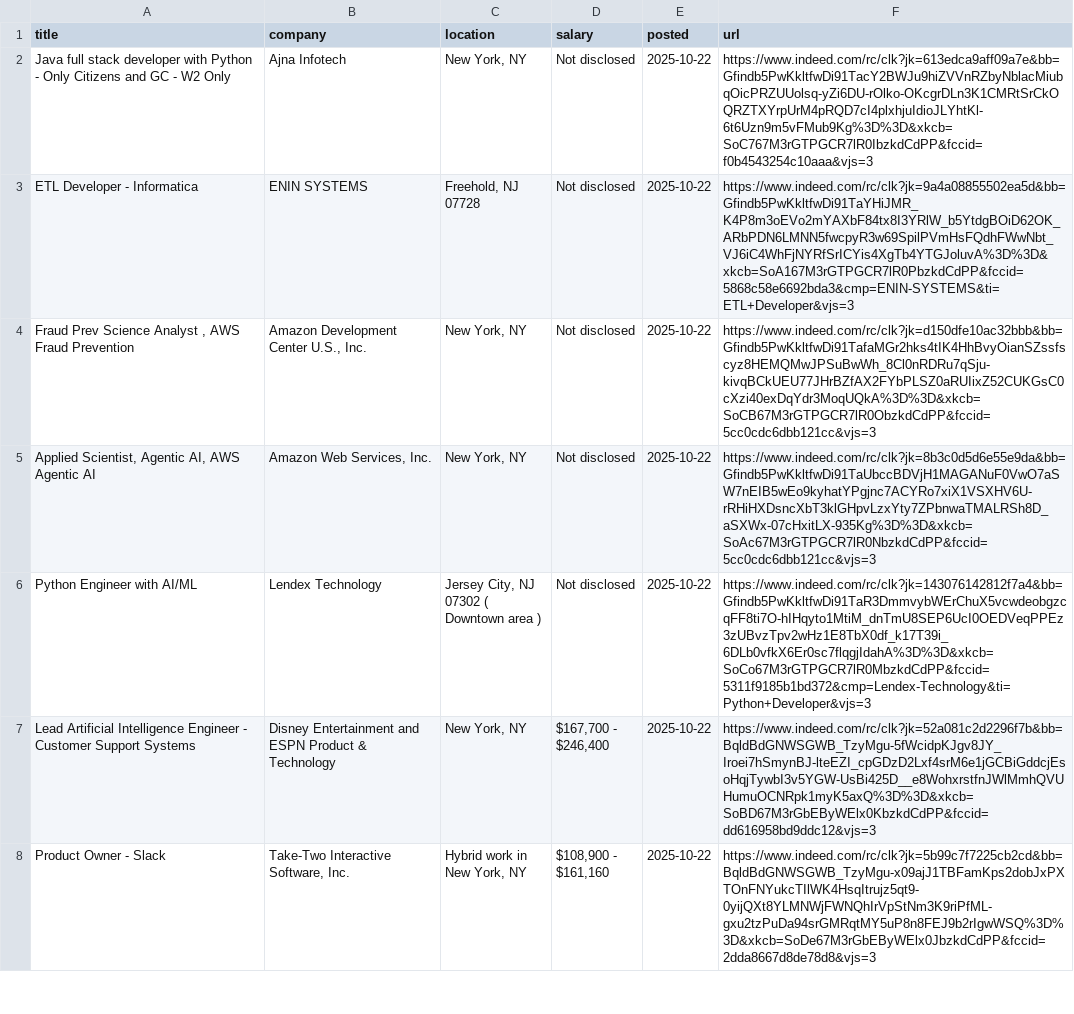
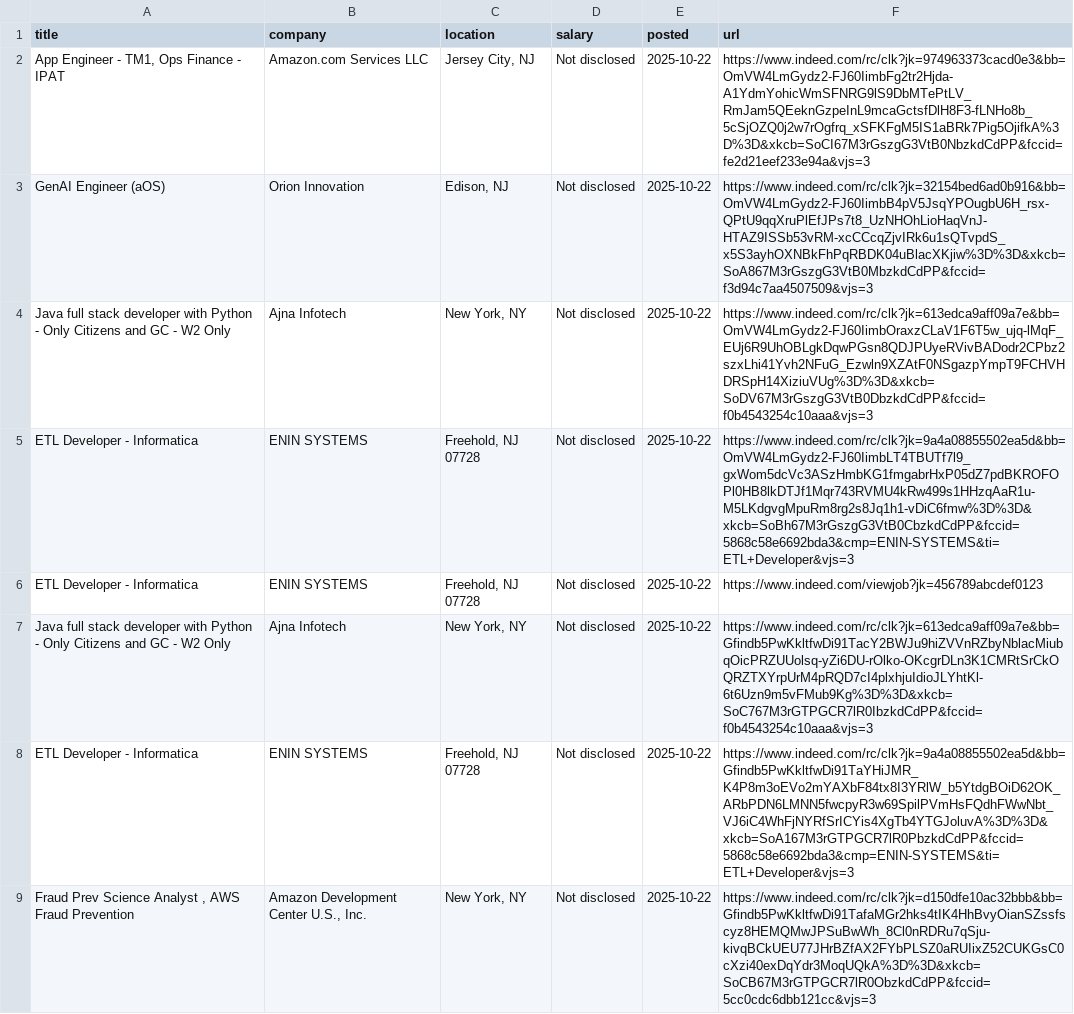
Before and after one commit to Ravneetsingh04/indeed_scraper, a CSV file: indeed_jobs.csv, drawn as a sheet; only a part is shown; the shorter side is filled out with more unchanged rows; the diff names each change by its address in the sheet, - before the commit and + after, or states it on an @@ line.

```diff
--- a/indeed_jobs.csv
+++ b/indeed_jobs.csv
+row 2: App Engineer - TM1, Ops Finance - IPAT | Amazon.com Services LLC | Jersey City, NJ | Not disclosed | 2025-10-22 | https://www.indeed.com/rc/clk?jk=974963373cacd0e3&bb=OmVW4LmGydz2-FJ60IimbFg2tr2Hjda-A1YdmYohicWmSFNRG9lS9DbMTePtLV_RmJam5QEeknGzpeInL9mcaGctsfDlH8F3-fLNHo8b_5cSjOZQ0j2w7rOgfrq_xSFKFgM5IS1aBRk7Pig5OjifkA%3D%3D&xkcb=SoCI67M3rGszgG3VtB0NbzkdCdPP&fccid=fe2d21eef233e94a&vjs=3
+row 3: GenAI Engineer (aOS) | Orion Innovation | Edison, NJ | Not disclosed | 2025-10-22 | https://www.indeed.com/rc/clk?jk=32154bed6ad0b916&bb=OmVW4LmGydz2-FJ60IimbB4pV5JsqYPOugbU6H_rsx-QPtU9qqXruPlEfJPs7t8_UzNHOhLioHaqVnJ-HTAZ9ISSb53vRM-xcCCcqZjvIRk6u1sQTvpdS_x5S3ayhOXNBkFhPqRBDK04uBlacXKjiw%3D%3D&xkcb=SoA867M3rGszgG3VtB0MbzkdCdPP&fccid=f3d94c7aa4507509&vjs=3
+row 4: Java full stack developer with Python - Only Citizens and GC - W2 Only | Ajna Infotech | New York, NY | Not disclosed | 2025-10-22 | https://www.indeed.com/rc/clk?jk=613edca9aff09a7e&bb=OmVW4LmGydz2-FJ60IimbOraxzCLaV1F6T5w_ujq-lMqF_EUj6R9UhOBLgkDqwPGsn8QDJPUyeRVivBADodr2CPbz2szxLhi41Yvh2NFuG_Ezwln9XZAtF0NSgazpYmpT9FCHVHDRSpH14XiziuVUg%3D%3D&xkcb=SoDV67M3rGszgG3VtB0DbzkdCdPP&fccid=f0b4543254c10aaa&vjs=3
+row 5: ETL Developer - Informatica | ENIN SYSTEMS | Freehold, NJ 07728 | Not disclosed | 2025-10-22 | https://www.indeed.com/rc/clk?jk=9a4a08855502ea5d&bb=OmVW4LmGydz2-FJ60IimbLT4TBUTf7l9_gxWom5dcVc3ASzHmbKG1fmgabrHxP05dZ7pdBKROFOPl0HB8lkDTJf1Mqr743RVMU4kRw499s1HHzqAaR1u-M5LKdgvgMpuRm8rg2s8Jq1h1-vDiC6fmw%3D%3D&xkcb=SoBh67M3rGszgG3VtB0CbzkdCdPP&fccid=5868c58e6692bda3&cmp=ENIN-SYSTEMS&ti=ETL+Developer&vjs=3
+row 6: ETL Developer - Informatica | ENIN SYSTEMS | Freehold, NJ 07728 | Not disclosed | 2025-10-22 | https://www.indeed.com/viewjob?jk=456789abcdef0123
```
